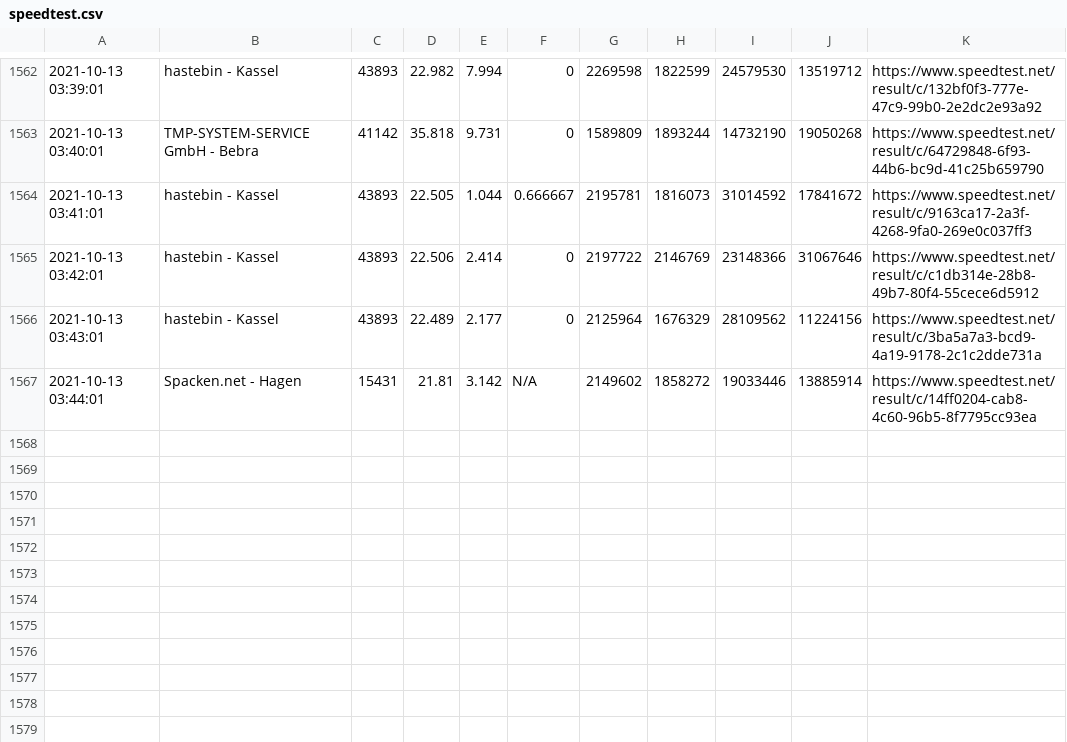
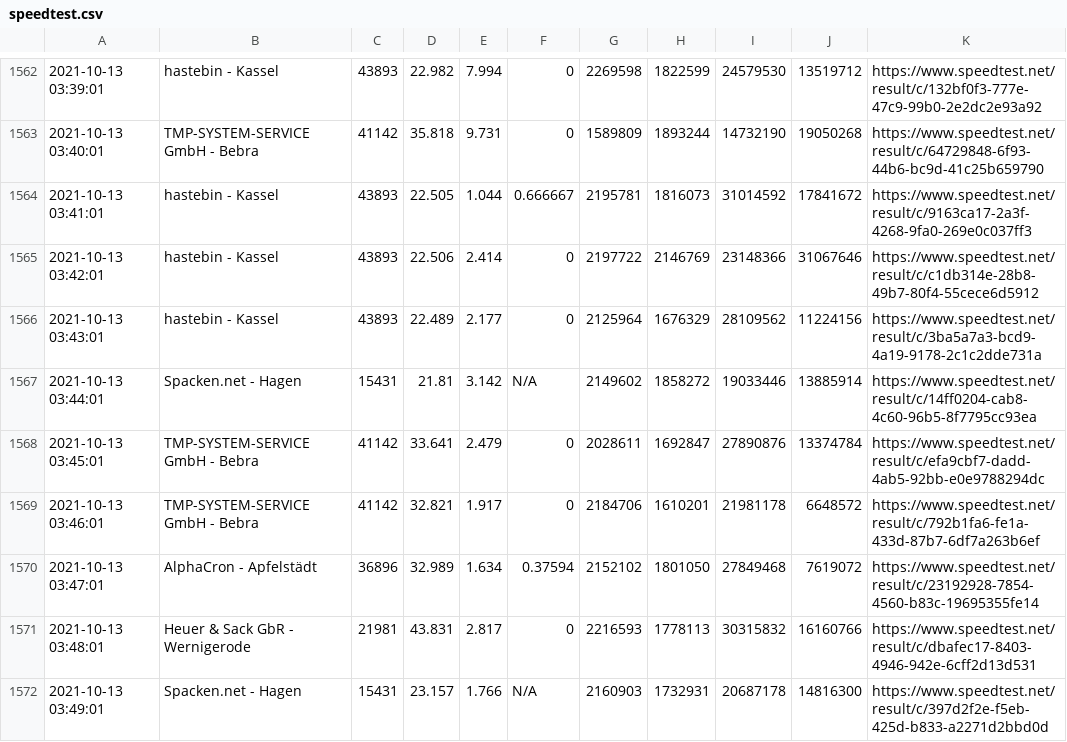
Before and after one commit to johannesbrandenburger/speedtestWG, a CSV file: speedtest.csv, drawn as a sheet; only a part is shown, gaps mark what is left out.

Commit message:
update data

```diff
--- a/speedtest.csv
+++ b/speedtest.csv
@@ -1567 +1567,6 @@
 "2021-10-13 03:44:01","Spacken.net - Hagen","15431","21.81","3.142","N/A","2149602","1858272","19033446","13885914","https://www.speedtest.net/result/c/14ff0204-cab8-4c60-96b5-8f7795cc93ea"
+"2021-10-13 03:45:01","TMP-SYSTEM-SERVICE GmbH - Bebra","41142","33.641","2.479","0","2028611","1692847","27890876","13374784","https://www.speedtest.net/result/c/efa9cbf7-dadd-4ab5-92bb-e0e9788294dc"
+"2021-10-13 03:46:01","TMP-SYSTEM-SERVICE GmbH - Bebra","41142","32.821","1.917","0","2184706","1610201","21981178","6648572","https://www.speedtest.net/result/c/792b1fa6-fe1a-433d-87b7-6df7a263b6ef"
+"2021-10-13 03:47:01","AlphaCron - Apfelstädt","36896","32.989","1.634","0.37594","2152102","1801050","27849468","7619072","https://www.speedtest.net/result/c/23192928-7854-4560-b83c-19695355fe14"
+"2021-10-13 03:48:01","Heuer & Sack GbR - Wernigerode","21981","43.831","2.817","0","2216593","1778113","30315832","16160766","https://www.speedtest.net/result/c/dbafec17-8403-4946-942e-6cff2d13d531"
+"2021-10-13 03:49:01","Spacken.net - Hagen","15431","23.157","1.766","N/A","2160903","1732931","20687178","14816300","https://www.speedtest.net/result/c/397d2f2e-f5eb-425d-b833-a2271d2bbd0d"
```
